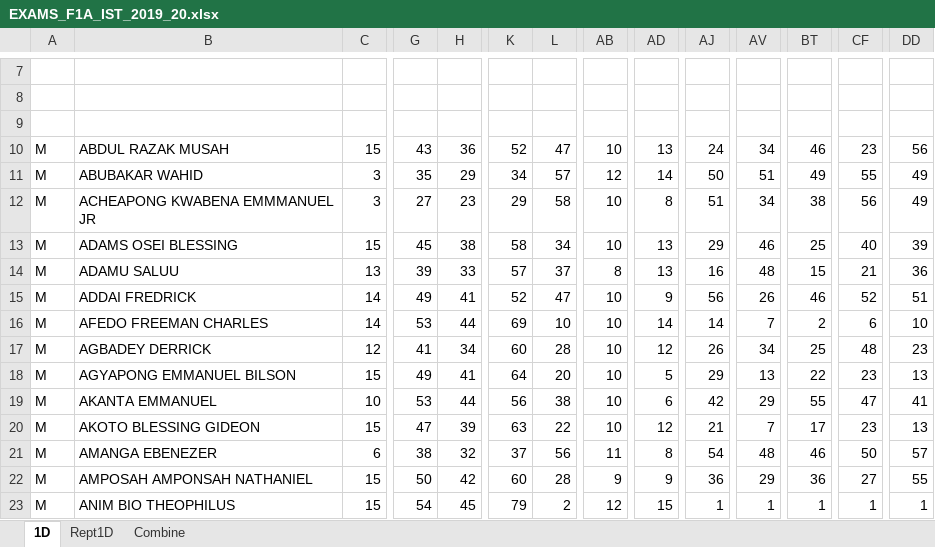
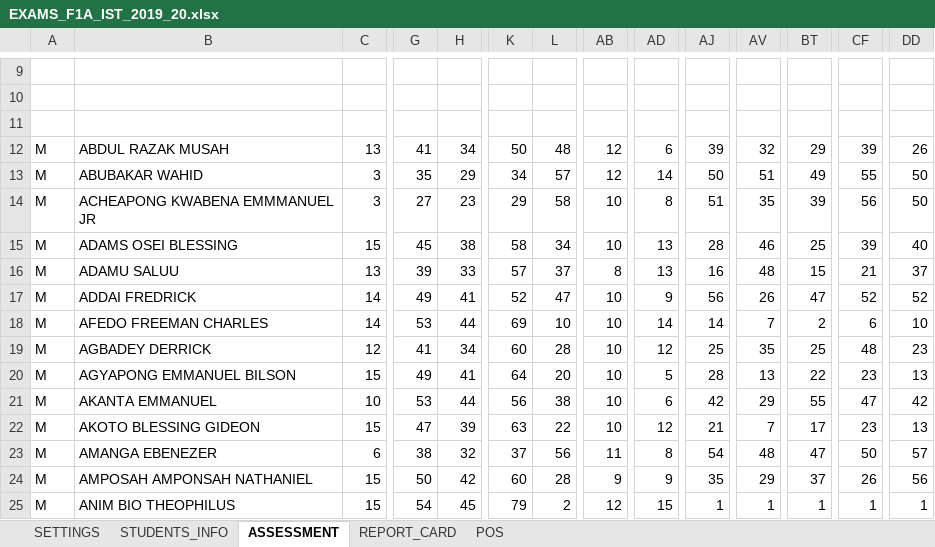
Before and after one commit to bunmalik/SBA_FOR_BASIC_SCH_TEACHERS, an Excel workbook: EXAMS_F1A_IST_2019_20.xlsx, sheet ASSESSMENT, drawn as a sheet; only a part is shown, gaps mark what is left out; values as stored, in another font and other column widths than the file's, no cell formats; charts and pictures and conditional formats not drawn; addresses are those after the commit; the diff covers the shown part only; the diff names each change by its address in the sheet, - before the commit and + after, or states it on an @@ line.

```diff
--- a/EXAMS_F1A_IST_2019_20.xlsx (sheet ASSESSMENT)
+++ b/EXAMS_F1A_IST_2019_20.xlsx (sheet ASSESSMENT)
-sheet tab: 1D
+sheet tab: ASSESSMENT
-sheet tab: Rept1D
+sheet tab: REPORT_CARD
-sheet tab: Combine
+sheet tab: POS
+sheet tab: SETTINGS
+sheet tab: STUDENTS_INFO
-C12: 15
+C12: 13
-G12: 43
+G12: 41
-H12: 36
+H12: 34
-K12: 52
+K12: 50
-L12: 47
+L12: 48
-AB12: 10
+AB12: 12
-AD12: 13
+AD12: 6
-AJ12: 24
+AJ12: 39
-AV12: 34
+AV12: 32
-BT12: 46
+BT12: 29
-CF12: 23
+CF12: 39
-DD12: 56
+DD12: 26
-DD13:DD14: 49
+DD13:DD14: 50
-AV14: 34
+AV14: 35
-BT14: 38
+BT14: 39
-AJ15: 29
+AJ15: 28
-CF15: 40
+CF15: 39
-DD15: 39
+DD15: 40
-DD16: 36
+DD16: 37
-BT17: 46
+BT17: 47
-DD17: 51
+DD17: 52
-AJ19: 26
+AJ19: 25
-AV19: 34
+AV19: 35
-AJ20: 29
+AJ20: 28
-DD21: 41
+DD21: 42
-BT23: 46
+BT23: 47
-AJ24: 36
+AJ24: 35
-BT24: 36
+BT24: 37
-CF24: 27
+CF24: 26
-DD24: 55
+DD24: 56
```
Also changed, not shown: 6 added rows, 4 removed rows and 290 edited cells elsewhere in this sheet, sheet REPORT_CARD, sheet POS, cell formats, formulas that keep their value, charts or pictures, 2 other files.
